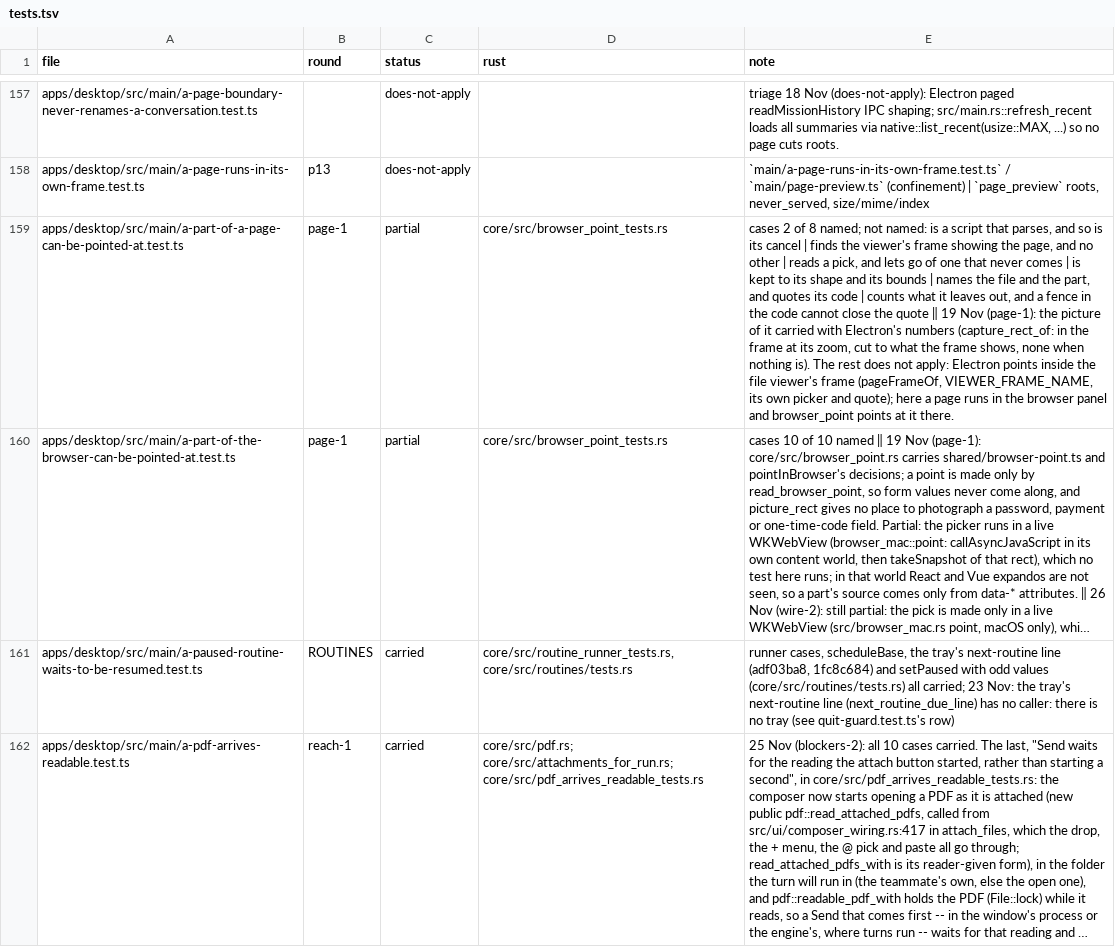
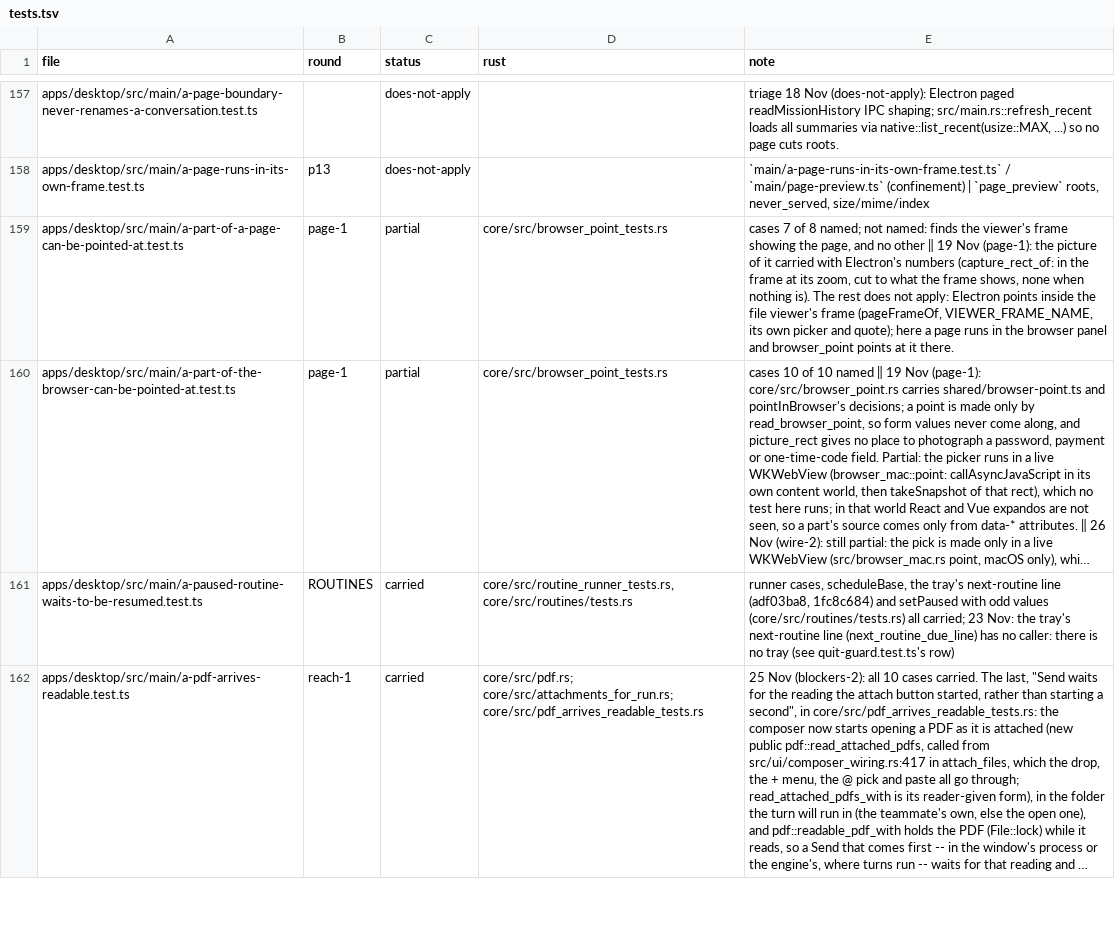
Before and after one commit to StopBanning/locust, a TSV file: apps/native/parity/tests.tsv, drawn as a sheet; only a part is shown, gaps mark what is left out; long unchanged cells end in …; the diff covers the shown part only; the diff names each change by its address in the sheet, - before the commit and + after, or states it on an @@ line.

```diff
--- a/apps/native/parity/tests.tsv
+++ b/apps/native/parity/tests.tsv
-E159 (note): cases 2 of 8 named; not named: is a script that parses, and so is its cancel | finds the viewer's frame showing the page, and no other | reads a pick, and lets go of one that never comes | is kept to its shape and its bounds | names the file and the part, and quotes its code | counts what it leaves out, and a fence in the code cannot close the quote ‖ 19…
+E159 (note): cases 7 of 8 named; not named: finds the viewer's frame showing the page, and no other ‖ 19…
```
Also changed, not shown: 2 edited cells elsewhere in this file, 1 other file.
